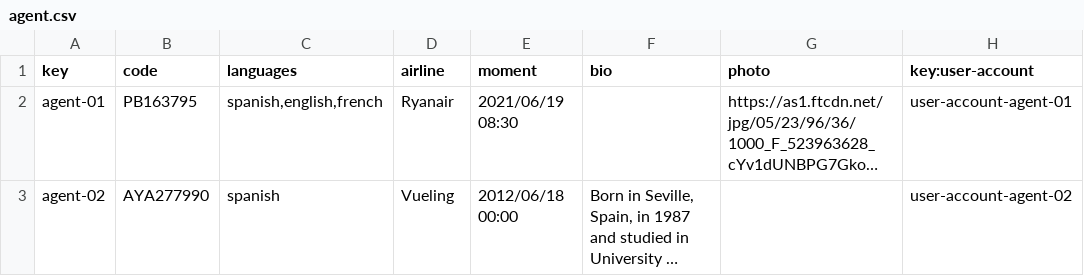
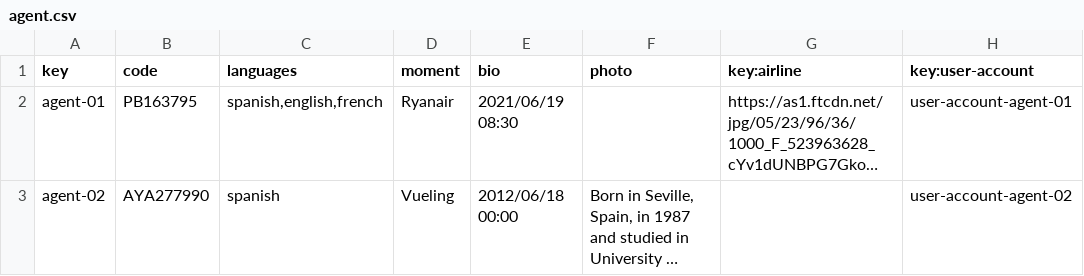
Before and after one commit to alevarmun1/Acme-ANS-D02, a CSV file: src/main/resources/WEB-INF/data/sample/agent.csv, drawn as a sheet; long unchanged cells end in …; the diff names each change by its address in the sheet, - before the commit and + after, or states it on an @@ line.

Commit message:
Fixed: Airline

```diff
--- a/src/main/resources/WEB-INF/data/sample/agent.csv
+++ b/src/main/resources/WEB-INF/data/sample/agent.csv
-D1: airline
+D1: moment
-E1: moment
+E1: bio
-F1: bio
+F1: photo
-G1: photo
+G1: key:airline
```
Also changed, not shown: 4 other files.
